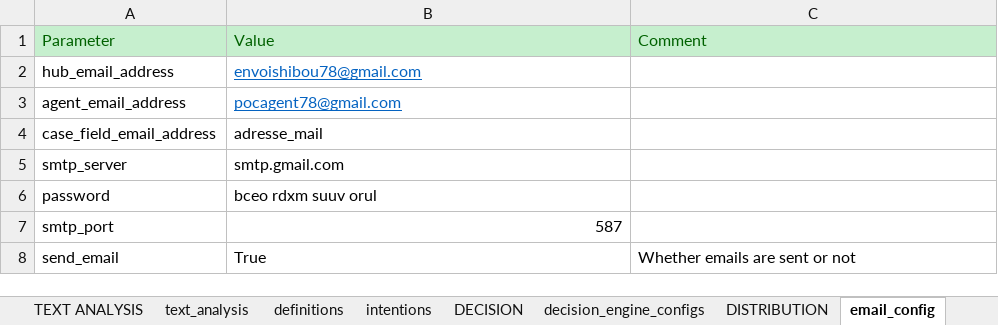
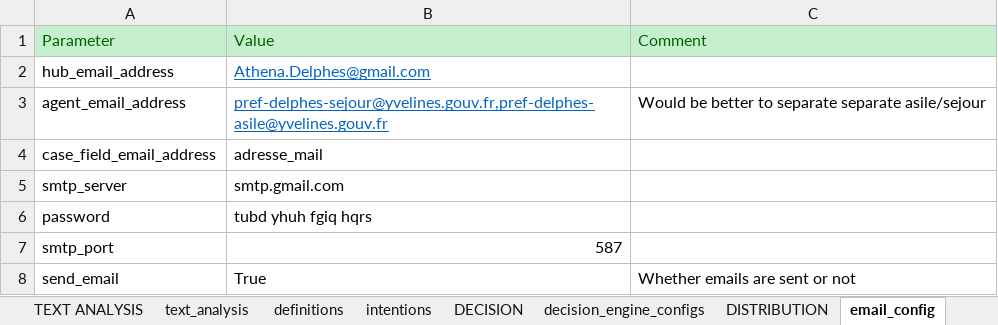
Before and after one commit to athena-ceo/trusted-service, an Excel workbook: runtime/apps/delphes/delphes.xlsx, sheet email_config, drawn as a sheet; values as stored, in another font and other column widths than the file's, no borders; the diff names each change by its address in the sheet, - before the commit and + after, or states it on an @@ line.

Commit message:
Change Email distribution. New from address Athena.Delphes@gmail.com. Send Email to 2 addresses. Implement Bcc (not used for the moment)

```diff
--- a/runtime/apps/delphes/delphes.xlsx (sheet email_config)
+++ b/runtime/apps/delphes/delphes.xlsx (sheet email_config)
-B2: envoishibou78@gmail.com
+B2: Athena.Delphes@gmail.com
-B3: pocagent78@gmail.com
+B3: pref-delphes-sejour@yvelines.gouv.fr,pref-delphes-asile@yvelines.gouv.fr
-C3: (empty)
+C3: Would be better to separate separate asile/sejour
-B6: bceo rdxm suuv orul
+B6: tubd yhuh fgiq hqrs
```
Also changed, not shown: 3 other files.
